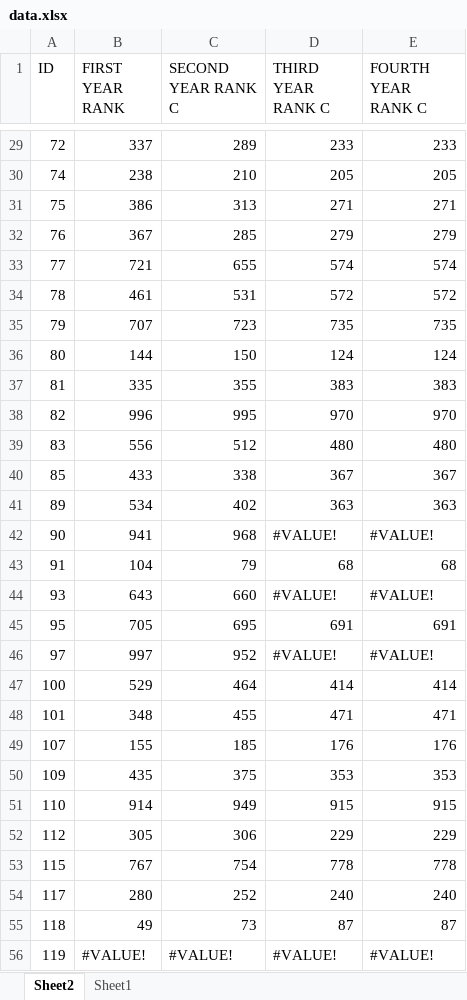
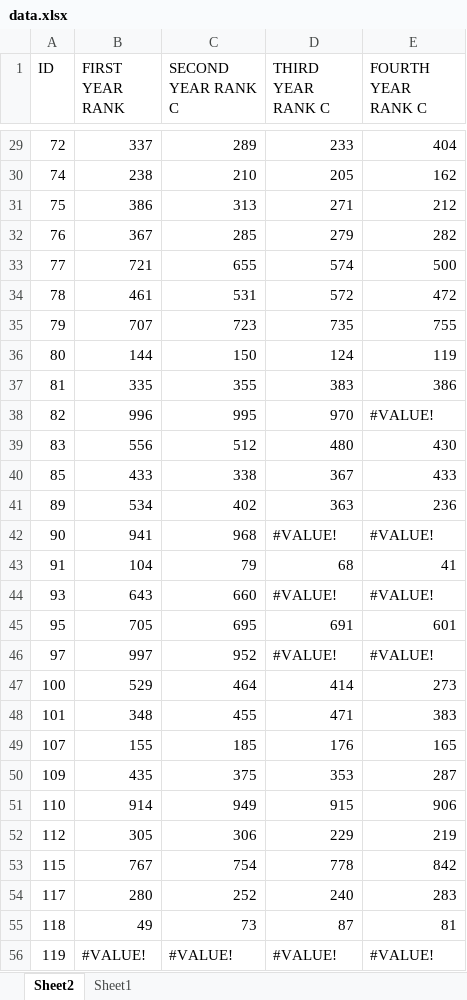
Before and after one commit to abdohamdii700-coder/project-y, an Excel workbook: data.xlsx, sheet Sheet2, drawn as a sheet; only a part is shown, gaps mark what is left out; values as stored, in another font and other column widths than the file's, no cell formats; the diff covers the shown part only; the diff names each change by its address in the sheet, - before the commit and + after, or states it on an @@ line.

```diff
--- a/data.xlsx (sheet Sheet2)
+++ b/data.xlsx (sheet Sheet2)
-E29 (FOURTH YEAR RANK C): 233
+E29 (FOURTH YEAR RANK C): 404
-E30 (FOURTH YEAR RANK C): 205
+E30 (FOURTH YEAR RANK C): 162
-E31 (FOURTH YEAR RANK C): 271
+E31 (FOURTH YEAR RANK C): 212
-E32 (FOURTH YEAR RANK C): 279
+E32 (FOURTH YEAR RANK C): 282
-E33 (FOURTH YEAR RANK C): 574
+E33 (FOURTH YEAR RANK C): 500
-E34 (FOURTH YEAR RANK C): 572
+E34 (FOURTH YEAR RANK C): 472
-E35 (FOURTH YEAR RANK C): 735
+E35 (FOURTH YEAR RANK C): 755
-E36 (FOURTH YEAR RANK C): 124
+E36 (FOURTH YEAR RANK C): 119
-E37 (FOURTH YEAR RANK C): 383
+E37 (FOURTH YEAR RANK C): 386
-E38 (FOURTH YEAR RANK C): 970
+E38 (FOURTH YEAR RANK C): #VALUE!
-E39 (FOURTH YEAR RANK C): 480
+E39 (FOURTH YEAR RANK C): 430
-E40 (FOURTH YEAR RANK C): 367
+E40 (FOURTH YEAR RANK C): 433
-E41 (FOURTH YEAR RANK C): 363
+E41 (FOURTH YEAR RANK C): 236
-E43 (FOURTH YEAR RANK C): 68
+E43 (FOURTH YEAR RANK C): 41
-E45 (FOURTH YEAR RANK C): 691
+E45 (FOURTH YEAR RANK C): 601
-E47 (FOURTH YEAR RANK C): 414
+E47 (FOURTH YEAR RANK C): 273
-E48 (FOURTH YEAR RANK C): 471
+E48 (FOURTH YEAR RANK C): 383
-E49 (FOURTH YEAR RANK C): 176
+E49 (FOURTH YEAR RANK C): 165
-E50 (FOURTH YEAR RANK C): 353
+E50 (FOURTH YEAR RANK C): 287
-E51 (FOURTH YEAR RANK C): 915
+E51 (FOURTH YEAR RANK C): 906
-E52 (FOURTH YEAR RANK C): 229
+E52 (FOURTH YEAR RANK C): 219
-E53 (FOURTH YEAR RANK C): 778
+E53 (FOURTH YEAR RANK C): 842
-E54 (FOURTH YEAR RANK C): 240
+E54 (FOURTH YEAR RANK C): 283
-E55 (FOURTH YEAR RANK C): 87
+E55 (FOURTH YEAR RANK C): 81
```
Also changed, not shown: 84 added rows and 947 edited cells elsewhere in this sheet, sheet Sheet1, cell formats, formulas that keep their value.
